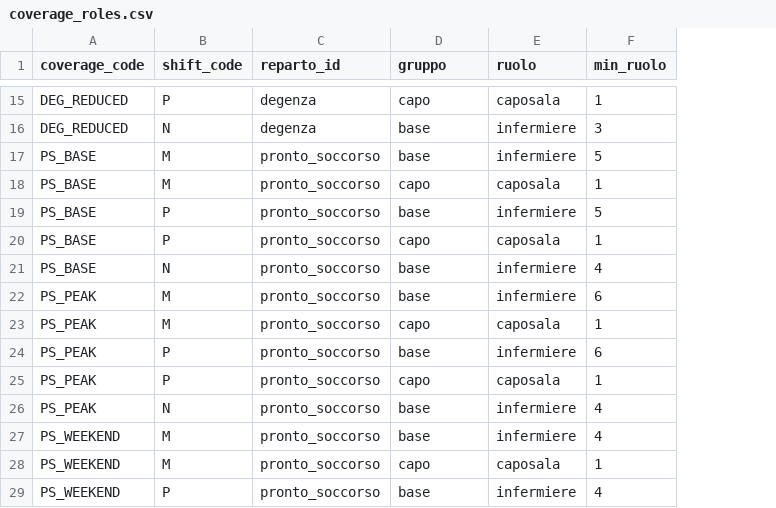
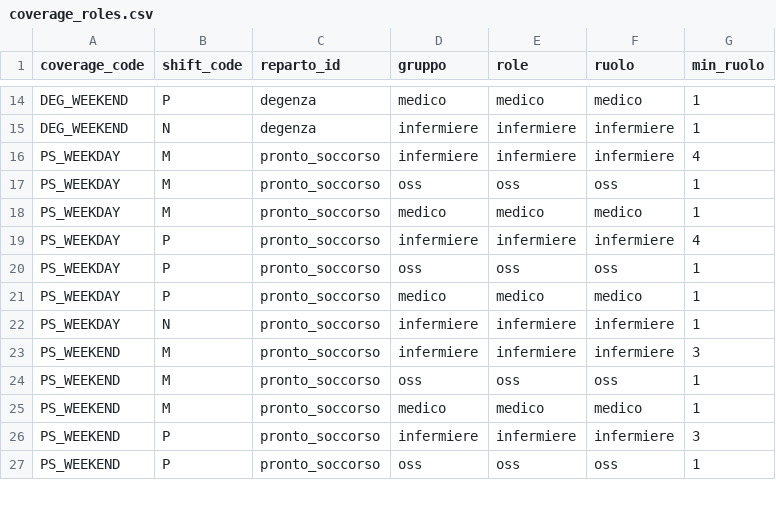
Before and after one commit to michelegrieco358/shiftSchedulingClinica, a CSV file: data/coverage_roles.csv, drawn as a sheet; only a part is shown, gaps mark what is left out; removed rows and columns are numbered as before the commit, all else as after; the diff covers the shown part only; the diff names each change by its address in the sheet, - before the commit and + after, or states it on an @@ line.

```diff
--- a/data/coverage_roles.csv
+++ b/data/coverage_roles.csv
+column E (role), rows 14-19: medico | infermiere | infermiere | oss | medico | infermiere; rows 21-23: medico | infermiere | infermiere; rows 25-26: medico | infermiere
-A14:A15 (coverage_code): DEG_REDUCED
+A14:A15 (coverage_code): DEG_WEEKEND
-D14 (gruppo): capo
+D14 (gruppo): medico
-F14 (ruolo): caposala
+F14 (ruolo): medico
-D15:D16 (gruppo): base
+D15:D16 (gruppo): infermiere
-G15 (min_ruolo): 3
+G15 (min_ruolo): 1
-A16:A17 (coverage_code): PS_BASE
+A16:A17 (coverage_code): PS_WEEKDAY
-G16 (min_ruolo): 5
+G16 (min_ruolo): 4
-D17 (gruppo): capo
+D17 (gruppo): oss
-F17 (ruolo): caposala
+F17 (ruolo): oss
-row 19: PS_BASE | P | pronto_soccorso | base | infermiere | 5
-row 20: PS_BASE | P | pronto_soccorso | capo | caposala | 1
-row 21: PS_BASE | N | pronto_soccorso | base | infermiere | 4
-row 22: PS_PEAK | M | pronto_soccorso | base | infermiere | 6
-A18:A19 (coverage_code): PS_PEAK
+A18:A19 (coverage_code): PS_WEEKDAY
-D18 (gruppo): capo
+D18 (gruppo): medico
-F18 (ruolo): caposala
+F18 (ruolo): medico
-D19 (gruppo): base
+D19 (gruppo): infermiere
-G19 (min_ruolo): 6
+G19 (min_ruolo): 4
+row 20: PS_WEEKDAY | P | pronto_soccorso | oss | oss | oss | 1
-A21:A22 (coverage_code): PS_PEAK
+A21:A22 (coverage_code): PS_WEEKDAY
-D21 (gruppo): capo
+D21 (gruppo): medico
-F21 (ruolo): caposala
+F21 (ruolo): medico
-D22:D23 (gruppo): base
+D22:D23 (gruppo): infermiere
-G22 (min_ruolo): 4
+G22 (min_ruolo): 1
-G23 (min_ruolo): 4
+G23 (min_ruolo): 3
+row 24: PS_WEEKEND | M | pronto_soccorso | oss | oss | oss | 1
-D25 (gruppo): capo
+D25 (gruppo): medico
-F25 (ruolo): caposala
+F25 (ruolo): medico
-D26 (gruppo): base
+D26 (gruppo): infermiere
-G26 (min_ruolo): 4
+G26 (min_ruolo): 3
+row 27: PS_WEEKEND | P | pronto_soccorso | oss | oss | oss | 1
```
Also changed, not shown: 5 added rows, 4 removed rows and 39 edited cells elsewhere in this file, data/coverage_groups.csv, data/employees.csv, 8 other files.
